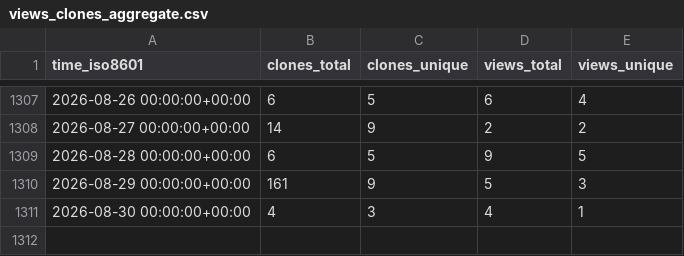
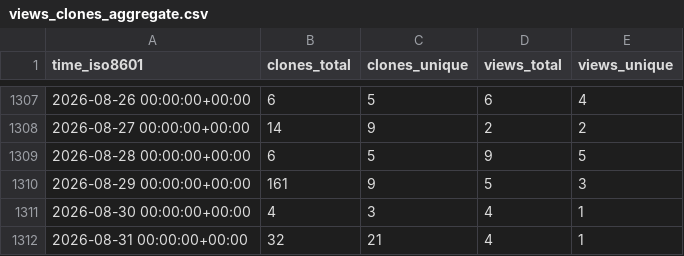
Before and after one commit to DataJourneyHQ/DataJourney, a CSV file: sayantikabanik/DataJourney/ghrs-data/views_clones_aggregate.csv, drawn as a sheet; only a part is shown, gaps mark what is left out; the diff names each change by its address in the sheet, - before the commit and + after, or states it on an @@ line.

```diff
--- a/sayantikabanik/DataJourney/ghrs-data/views_clones_aggregate.csv
+++ b/sayantikabanik/DataJourney/ghrs-data/views_clones_aggregate.csv
+row 1312: 2026-08-31 00:00:00+00:00 | 32 | 21 | 4 | 1
```
Also changed, not shown: 1 other file.
